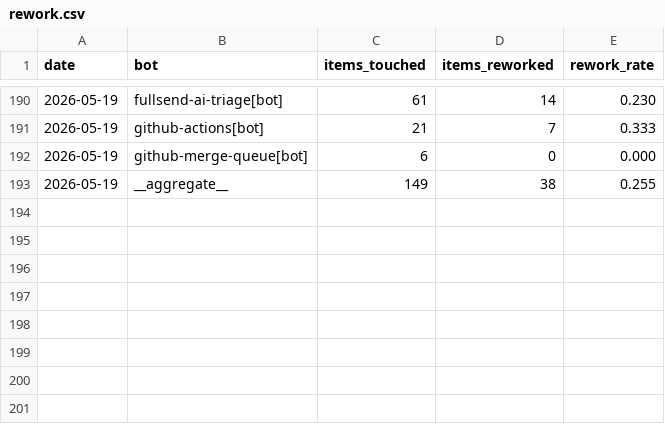
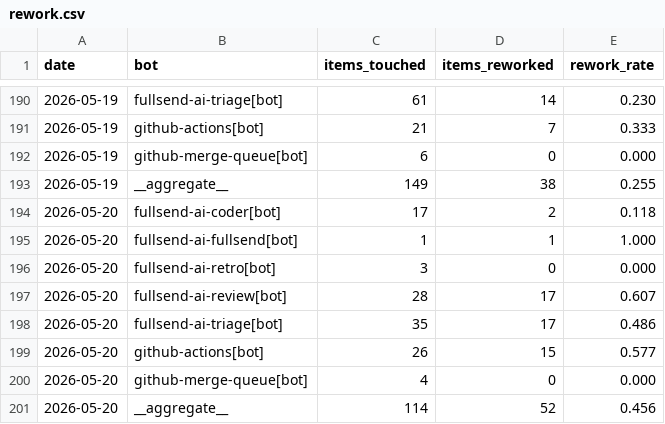
Before and after one commit to fullsend-ai/metrics, a CSV file: docs/rework.csv, drawn as a sheet; only a part is shown, gaps mark what is left out; the diff names each change by its address in the sheet, - before the commit and + after, or states it on an @@ line.

```diff
--- a/docs/rework.csv
+++ b/docs/rework.csv
+row 194: 2026-05-20 | fullsend-ai-coder[bot] | 17 | 2 | 0.118
+row 195: 2026-05-20 | fullsend-ai-fullsend[bot] | 1 | 1 | 1.000
+row 196: 2026-05-20 | fullsend-ai-retro[bot] | 3 | 0 | 0.000
+row 197: 2026-05-20 | fullsend-ai-review[bot] | 28 | 17 | 0.607
+row 198: 2026-05-20 | fullsend-ai-triage[bot] | 35 | 17 | 0.486
+row 199: 2026-05-20 | github-actions[bot] | 26 | 15 | 0.577
+row 200: 2026-05-20 | github-merge-queue[bot] | 4 | 0 | 0.000
+row 201: 2026-05-20 | __aggregate__ | 114 | 52 | 0.456
```
Also changed, not shown: docs/failures.csv, docs/metrics.csv, 3 other files.
